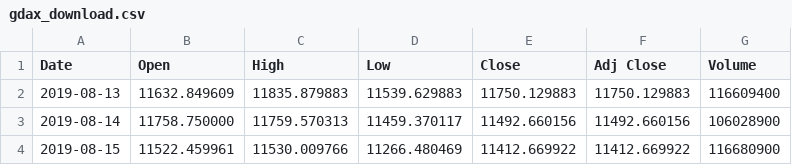
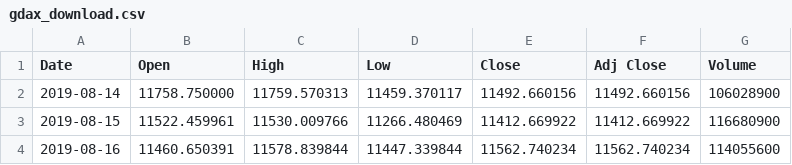
Before and after one commit to bautt/splunk4champions2, a CSV file: src/package/static/gdax_download.csv, drawn as a sheet; only a part is shown; the shorter side is filled out with more unchanged rows; the diff names each change by its address in the sheet, - before the commit and + after, or states it on an @@ line.

```diff
--- a/src/package/static/gdax_download.csv
+++ b/src/package/static/gdax_download.csv
-row 2: 2019-08-13 | 11632.849609 | 11835.879883 | 11539.629883 | 11750.129883 | 11750.129883 | 116609400
```
Also changed, not shown: 2 other files.
